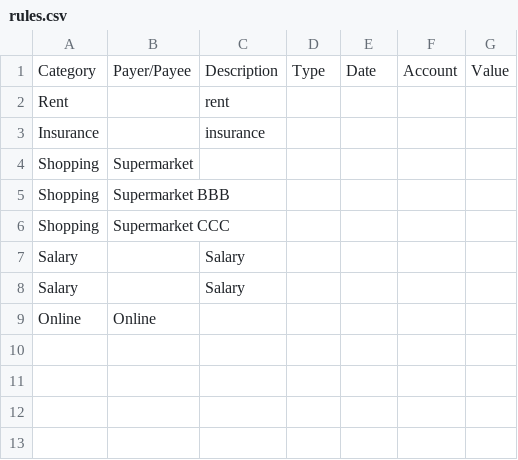
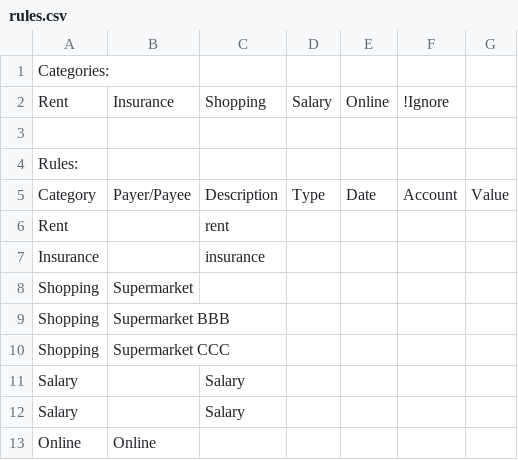
Before and after one commit to StephanSchedler/hokee, a CSV file: test_data/match_rules_test/rules.csv, drawn as a sheet.

```diff
--- a/test_data/match_rules_test/rules.csv
+++ b/test_data/match_rules_test/rules.csv
@@ -1 +1,5 @@
+Categories:
+Rent;Insurance;Shopping;Salary;Online;!Ignore
+
+Rules:
 Category;Payer/Payee;Description;Type;Date;Account;Value
```
Also changed, not shown: test_data/match_rules_test/ABC/Account_123456790_2020.csv, 11 other files.
